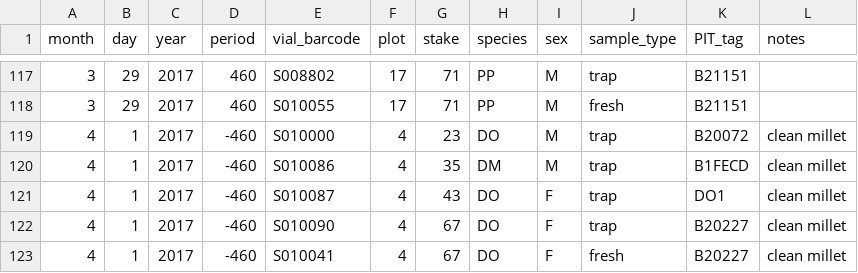
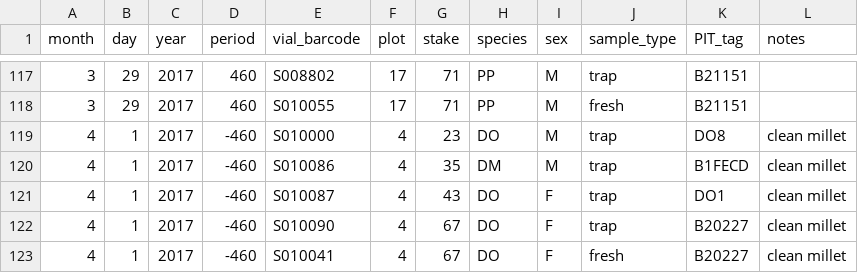
Before and after one commit to weecology/Metabarcoding, a CSV file: CollectionData/fecal_sample_collection.csv, drawn as a sheet; only a part is shown, gaps mark what is left out.

Commit message:
fix a few PIT tag errors

```diff
--- a/CollectionData/fecal_sample_collection.csv
+++ b/CollectionData/fecal_sample_collection.csv
@@ -118,3 +118,3 @@ month,day,year,period,vial_barcode,plot,stake,species,sex,sample_type,PIT_tag,no
 3,29,2017,460,S010055,17,71,PP,M,fresh,B21151,
-4,1,2017,-460,S010000,4,23,DO,M,trap,B20072,clean millet
+4,1,2017,-460,S010000,4,23,DO,M,trap,DO8,clean millet
 4,1,2017,-460,S010086,4,35,DM,M,trap,B1FECD,clean millet
```
